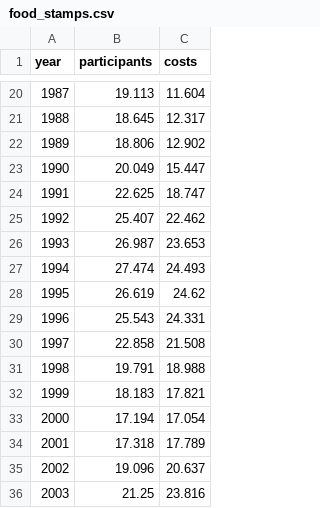
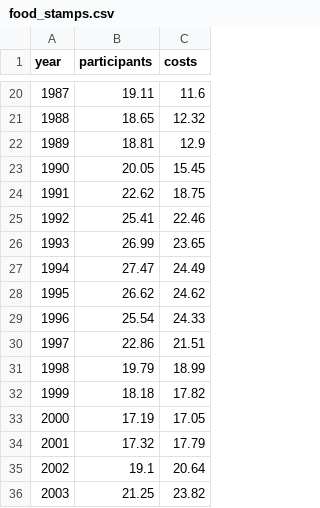
Before and after one commit to paldhous/ucb, a CSV file: 2019/dataviz/raw-data/week13/food_stamps.csv, drawn as a sheet; only a part is shown, gaps mark what is left out; the diff covers the shown part only.

```diff
--- a/2019/dataviz/raw-data/week13/food_stamps.csv
+++ b/2019/dataviz/raw-data/week13/food_stamps.csv
@@ -20,17 +20,17 @@ year,participants,costs
-1987,19.113,11.604
-1988,18.645,12.317
-1989,18.806,12.902
-1990,20.049,15.447
-1991,22.625,18.747
-1992,25.407,22.462
-1993,26.987,23.653
-1994,27.474,24.493
-1995,26.619,24.62
-1996,25.543,24.331
-1997,22.858,21.508
-1998,19.791,18.988
-1999,18.183,17.821
-2000,17.194,17.054
-2001,17.318,17.789
-2002,19.096,20.637
-2003,21.25,23.816
+1987,19.11,11.6
+1988,18.65,12.32
+1989,18.81,12.9
+1990,20.05,15.45
+1991,22.62,18.75
+1992,25.41,22.46
+1993,26.99,23.65
+1994,27.47,24.49
+1995,26.62,24.62
+1996,25.54,24.33
+1997,22.86,21.51
+1998,19.79,18.99
+1999,18.18,17.82
+2000,17.19,17.05
+2001,17.32,17.79
+2002,19.1,20.64
+2003,21.25,23.82
```
Also changed, not shown: 54 edited cells elsewhere in this file, 41 other files.
